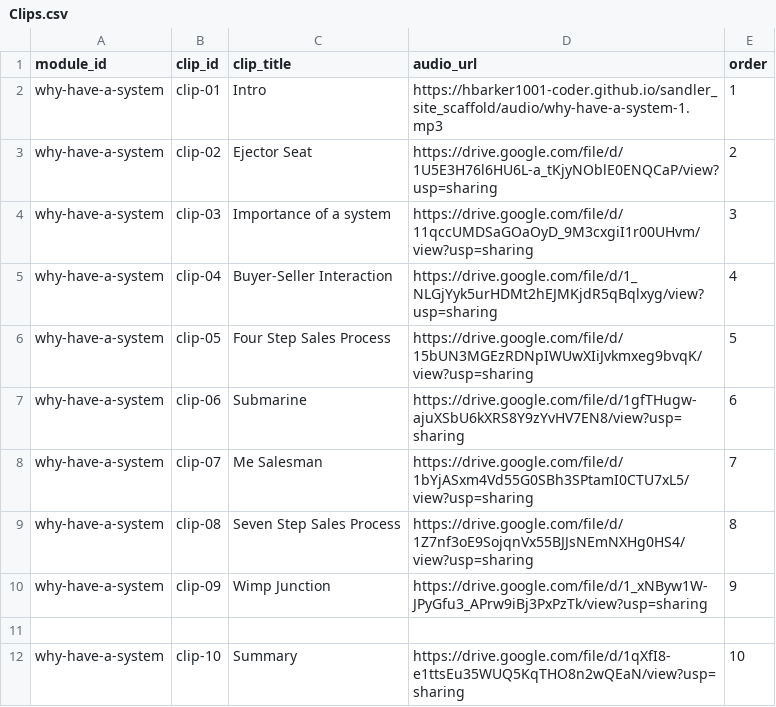
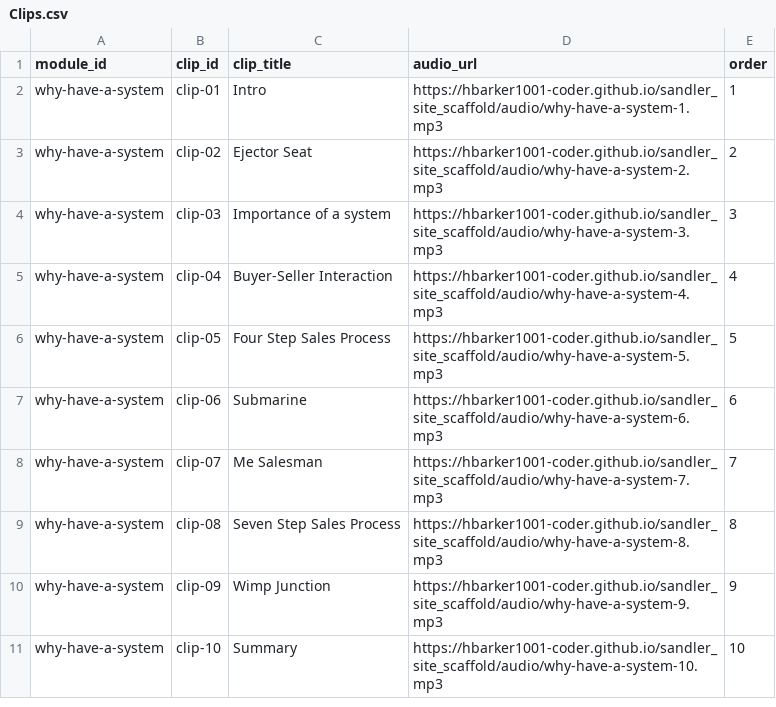
Before and after one commit to hbarker1001-coder/sandler_site_scaffold, a CSV file: data/Clips.csv, drawn as a sheet.

Commit message:
Update Clips.csv

```diff
--- a/data/Clips.csv
+++ b/data/Clips.csv
@@ -2,11 +2,10 @@ module_id,clip_id,clip_title,audio_url,order
 why-have-a-system,clip-01,Intro,https://hbarker1001-coder.github.io/sandler_site_scaffold/audio/why-have-a-system-1.mp3,1
-why-have-a-system,clip-02,Ejector Seat,https://drive.google.com/file/d/1U5E3H76l6HU6L-a_tKjyNOblE0ENQCaP/view?usp=sharing,2
-why-have-a-system,clip-03,Importance of a system,https://drive.google.com/file/d/11qccUMDSaGOaOyD_9M3cxgiI1r00UHvm/view?usp=sharing,3
-why-have-a-system,clip-04,Buyer-Seller Interaction,https://drive.google.com/file/d/1_NLGjYyk5urHDMt2hEJMKjdR5qBqlxyg/view?usp=sharing,4
-why-have-a-system,clip-05,Four Step Sales Process,https://drive.google.com/file/d/15bUN3MGEzRDNpIWUwXIiJvkmxeg9bvqK/view?usp=sharing,5
-why-have-a-system,clip-06,Submarine,https://drive.google.com/file/d/1gfTHugw-ajuXSbU6kXRS8Y9zYvHV7EN8/view?usp=sharing,6
-why-have-a-system,clip-07,Me Salesman,https://drive.google.com/file/d/1bYjASxm4Vd55G0SBh3SPtamI0CTU7xL5/view?usp=sharing,7
-why-have-a-system,clip-08,Seven Step Sales Process,https://drive.google.com/file/d/1Z7nf3oE9SojqnVx55BJJsNEmNXHg0HS4/view?usp=sharing,8
-why-have-a-system,clip-09,Wimp Junction,https://drive.google.com/file/d/1_xNByw1W-JPyGfu3_APrw9iBj3PxPzTk/view?usp=sharing,9
-
-why-have-a-system,clip-10,Summary,https://drive.google.com/file/d/1qXfI8-e1ttsEu35WUQ5KqTHO8n2wQEaN/view?usp=sharing,10
+why-have-a-system,clip-02,Ejector Seat,https://hbarker1001-coder.github.io/sandler_site_scaffold/audio/why-have-a-system-2.mp3,2
+why-have-a-system,clip-03,Importance of a system,https://hbarker1001-coder.github.io/sandler_site_scaffold/audio/why-have-a-system-3.mp3,3
+why-have-a-system,clip-04,Buyer-Seller Interaction,https://hbarker1001-coder.github.io/sandler_site_scaffold/audio/why-have-a-system-4.mp3,4
+why-have-a-system,clip-05,Four Step Sales Process,https://hbarker1001-coder.github.io/sandler_site_scaffold/audio/why-have-a-system-5.mp3,5
+why-have-a-system,clip-06,Submarine,https://hbarker1001-coder.github.io/sandler_site_scaffold/audio/why-have-a-system-6.mp3,6
+why-have-a-system,clip-07,Me Salesman,https://hbarker1001-coder.github.io/sandler_site_scaffold/audio/why-have-a-system-7.mp3,7
+why-have-a-system,clip-08,Seven Step Sales Process,https://hbarker1001-coder.github.io/sandler_site_scaffold/audio/why-have-a-system-8.mp3,8
+why-have-a-system,clip-09,Wimp Junction,https://hbarker1001-coder.github.io/sandler_site_scaffold/audio/why-have-a-system-9.mp3,9
+why-have-a-system,clip-10,Summary,https://hbarker1001-coder.github.io/sandler_site_scaffold/audio/why-have-a-system-10.mp3,10
```
